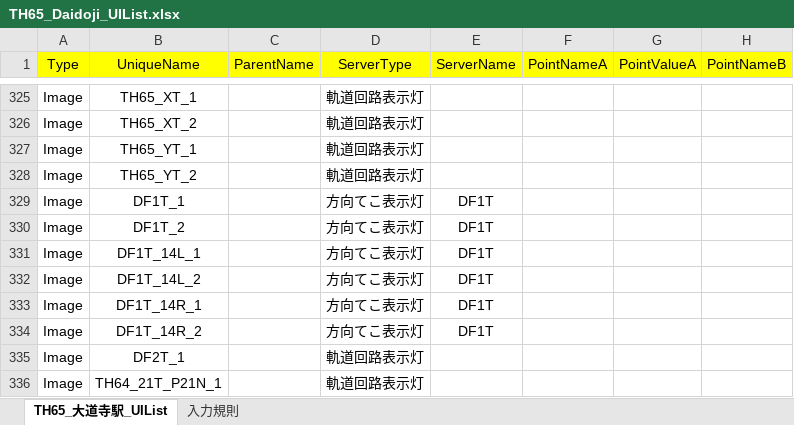
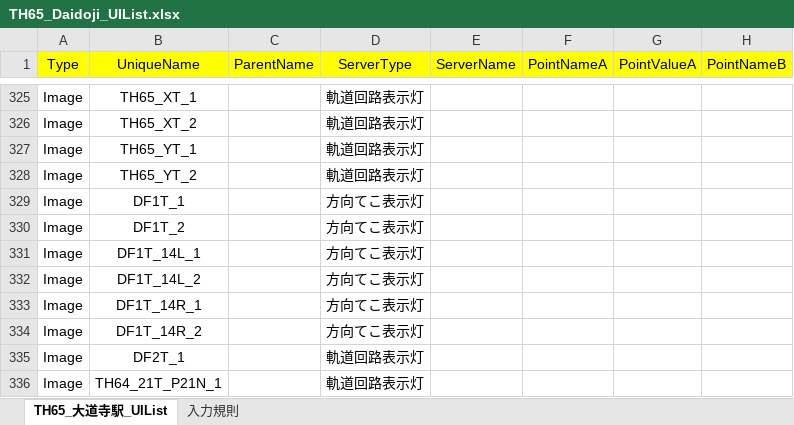
Before and after one commit to suine97/TatehamaInterlockingConsole, an Excel workbook: exe/TSV/Excel/TH65_Daidoji_UIList.xlsx, sheet TH65_大道寺駅_UIList, drawn as a sheet; only a part is shown, gaps mark what is left out; values as stored, in another font and other column widths than the file's, no borders; the diff names each change by its address in the sheet, - before the commit and + after, or states it on an @@ line.

```diff
--- a/exe/TSV/Excel/TH65_Daidoji_UIList.xlsx (sheet TH65_大道寺駅_UIList)
+++ b/exe/TSV/Excel/TH65_Daidoji_UIList.xlsx (sheet TH65_大道寺駅_UIList)
-E329:E334 (ServerName): DF1T
+E329:E334 (ServerName): (empty)
```
Also changed, not shown: exe/TSV/Excel/TH58_Akayamacho_UIList.xlsx, exe/TSV/Excel/TH59_Nishi-Akayama_UIList.xlsx, 11 other files.
